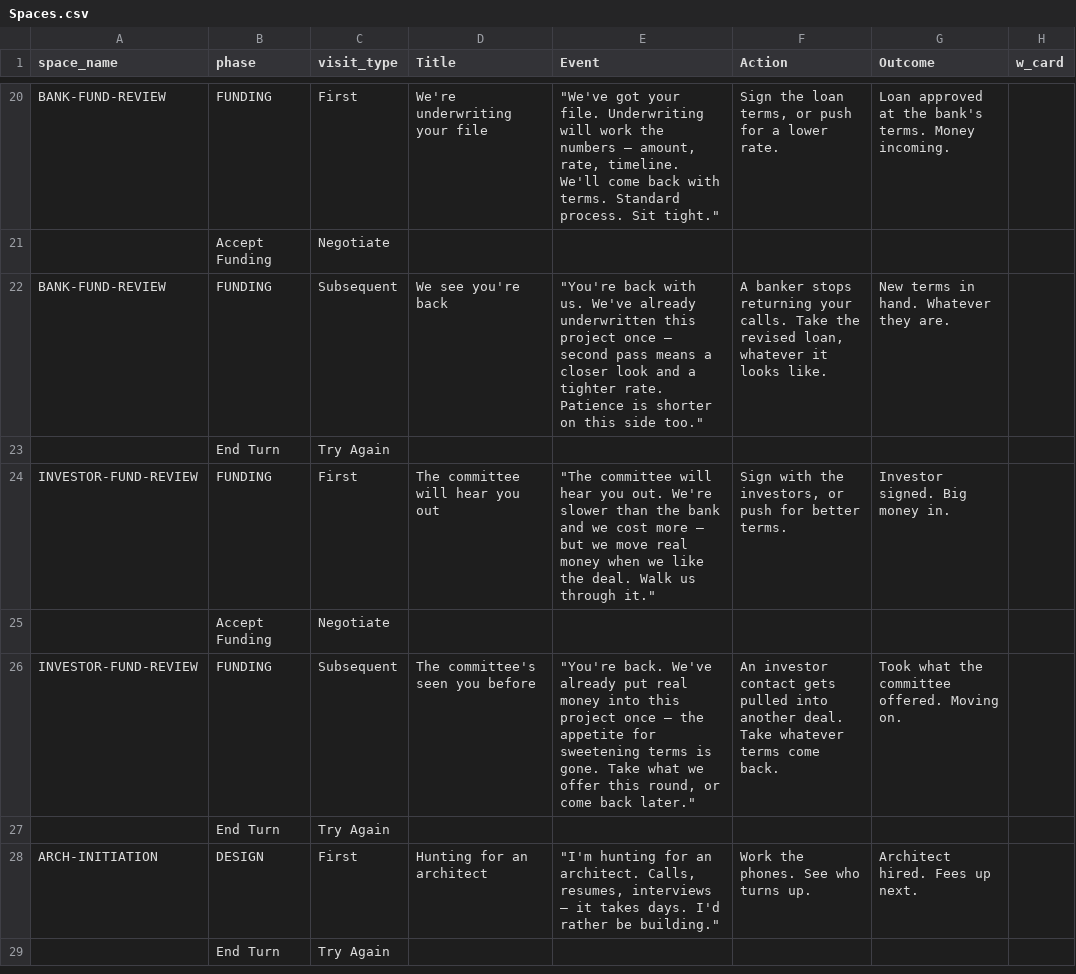
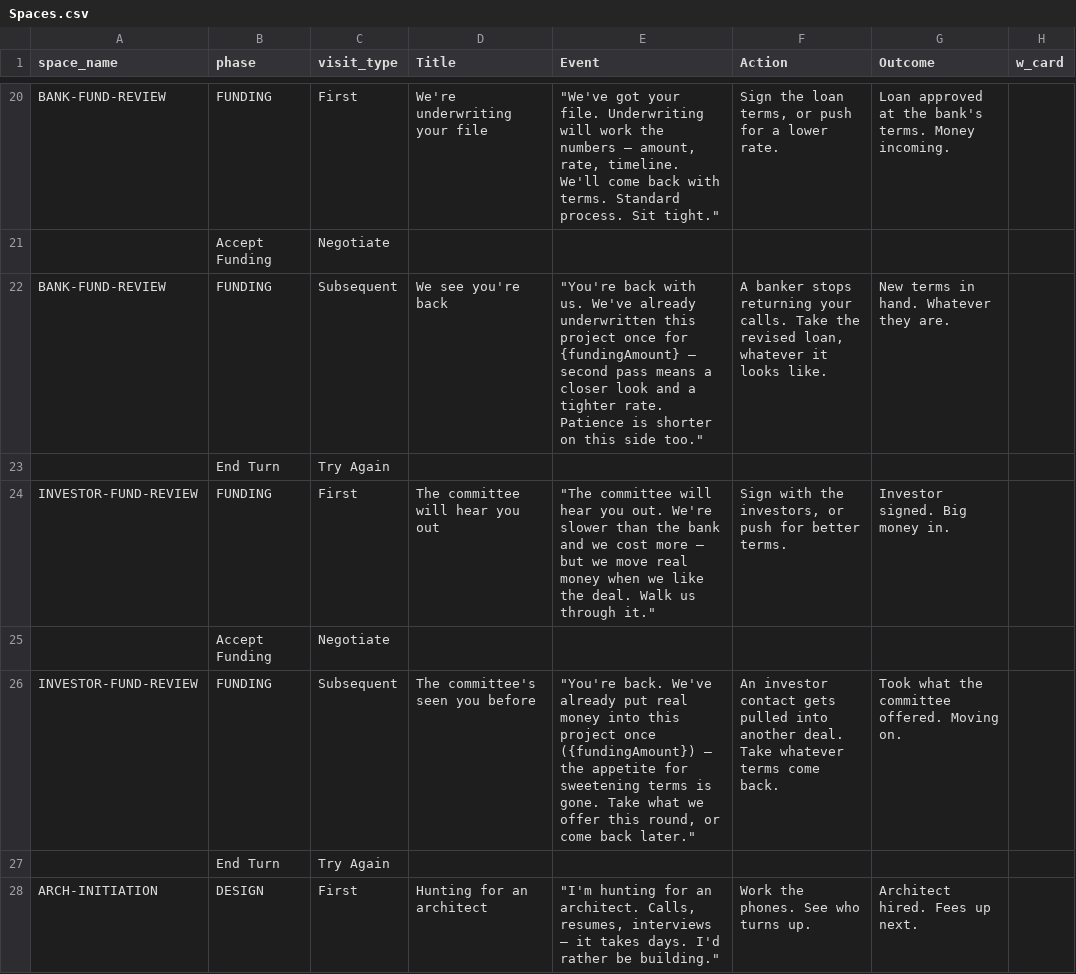
Before and after one commit to tomaszsb/Game_alpha, a CSV file: public/data/SOURCE_FILES/Spaces.csv, drawn as a sheet; only a part is shown, gaps mark what is left out; the shorter side is filled out with more unchanged rows; the diff names each change by its address in the sheet, - before the commit and + after, or states it on an @@ line.

```diff
--- a/public/data/SOURCE_FILES/Spaces.csv
+++ b/public/data/SOURCE_FILES/Spaces.csv
-E22 (Event): …project once — second…
+E22 (Event): …project once for {fundingAmount} — second…
-E26 (Event): …project once — the…
+E26 (Event): …project once ({fundingAmount}) — the…
```
Also changed, not shown: public/data/CLEAN_FILES/SPACE_CONTENT.csv, 21 other files.
